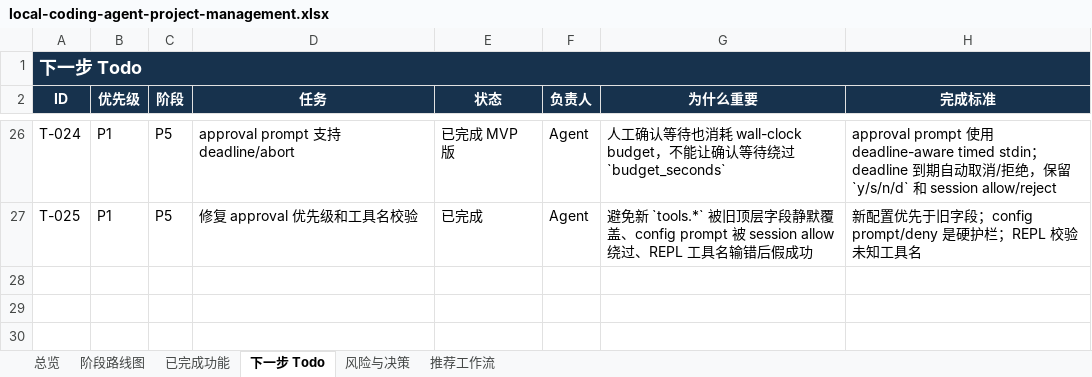
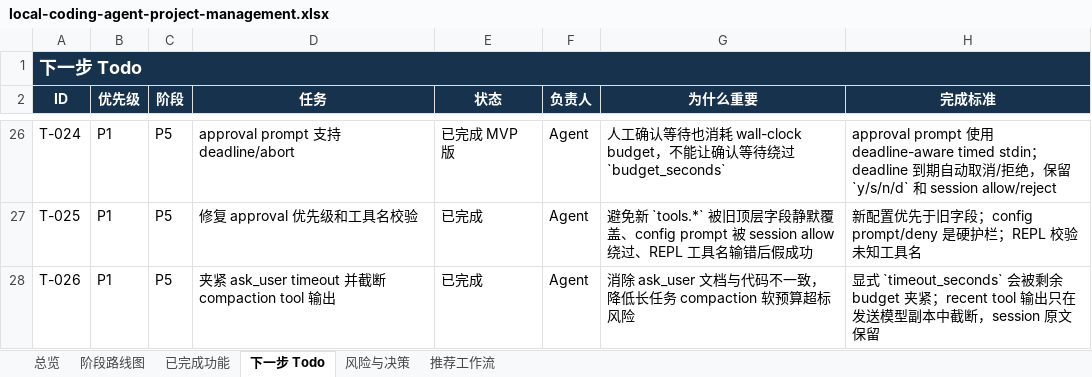
Before and after one commit to noone6931/lca-private-handoff-20260803, an Excel workbook: docs/local-coding-agent-project-management.xlsx, sheet 下一步 Todo, drawn as a sheet; only a part is shown, gaps mark what is left out; values as stored, in another font and other column widths than the file's, no borders; the diff names each change by its address in the sheet, - before the commit and + after, or states it on an @@ line.

Commit message:
Clamp ask_user budget and truncate tool compaction

```diff
--- a/docs/local-coding-agent-project-management.xlsx (sheet 下一步 Todo)
+++ b/docs/local-coding-agent-project-management.xlsx (sheet 下一步 Todo)
+row 28: T-026 | P1 | P5 | 夹紧 ask_user timeout 并截断 compaction tool 输出 | 已完成 | Agent | 消除 ask_user 文档与代码不一致，降低长任务 compaction 软预算超标风险 | 显式 `timeout_seconds` 会被剩余 budget 夹紧；recent tool 输出只在发送模型副本中截断，session 原文保留
```
Also changed, not shown: sheet 总览, sheet 已完成功能, sheet 风险与决策, 7 other files.
